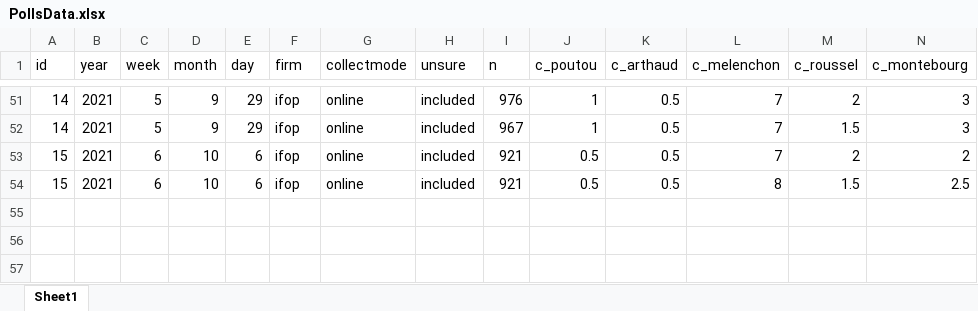
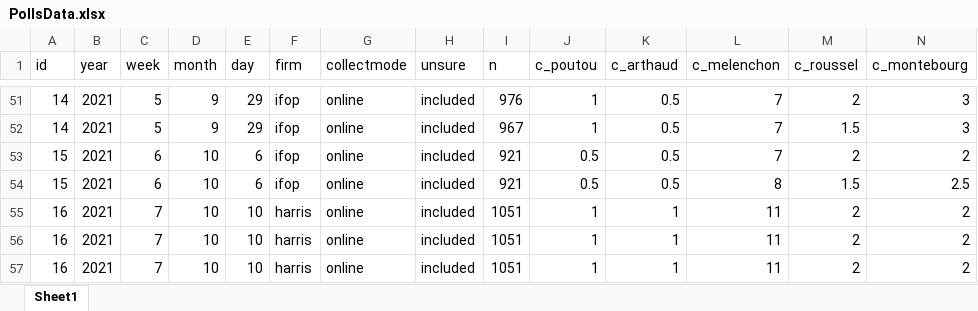
Before and after one commit to flavienganter/polls-2022-election, an Excel workbook: PollsData.xlsx, sheet Sheet1, drawn as a sheet; only a part is shown, gaps mark what is left out; values as stored, in another font and other column widths than the file's, no borders; rows hold the shown columns only; the diff names each change by its address in the sheet, - before the commit and + after, or states it on an @@ line.

Commit message:
update with harris poll, 10/13 (warning: overestimated sample size, to be corrected when true sample size is available)

```diff
--- a/PollsData.xlsx (sheet Sheet1)
+++ b/PollsData.xlsx (sheet Sheet1)
+row 55: 16 | 2021 | 7 | 10 | 10 | harris | online | included | 1051 | 1 | 1 | 11 | 2 | 2
+row 56: 16 | 2021 | 7 | 10 | 10 | harris | online | included | 1051 | 1 | 1 | 11 | 2 | 2
+row 57: 16 | 2021 | 7 | 10 | 10 | harris | online | included | 1051 | 1 | 1 | 11 | 2 | 2
```
Also changed, not shown: 2 other files.
